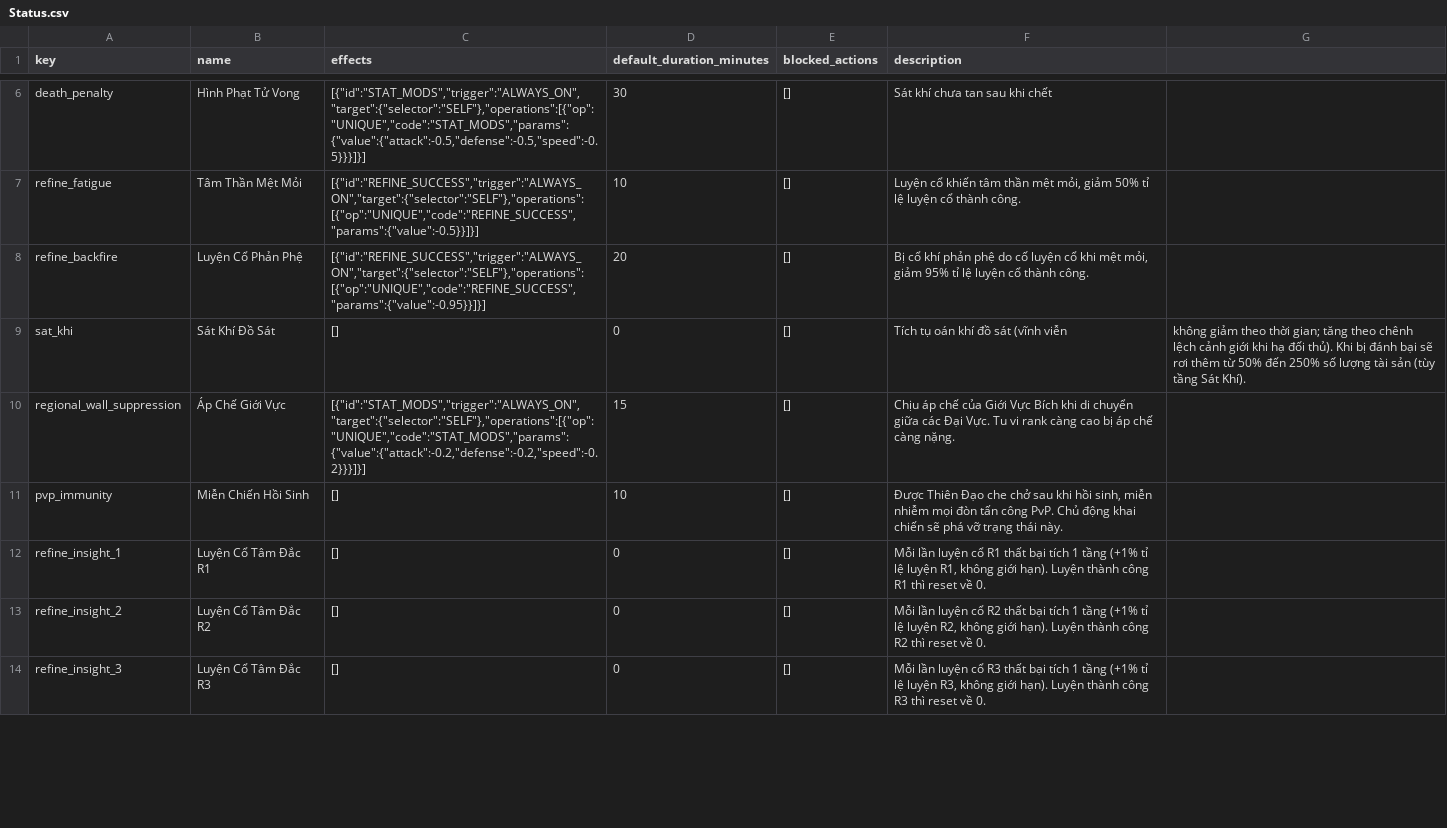
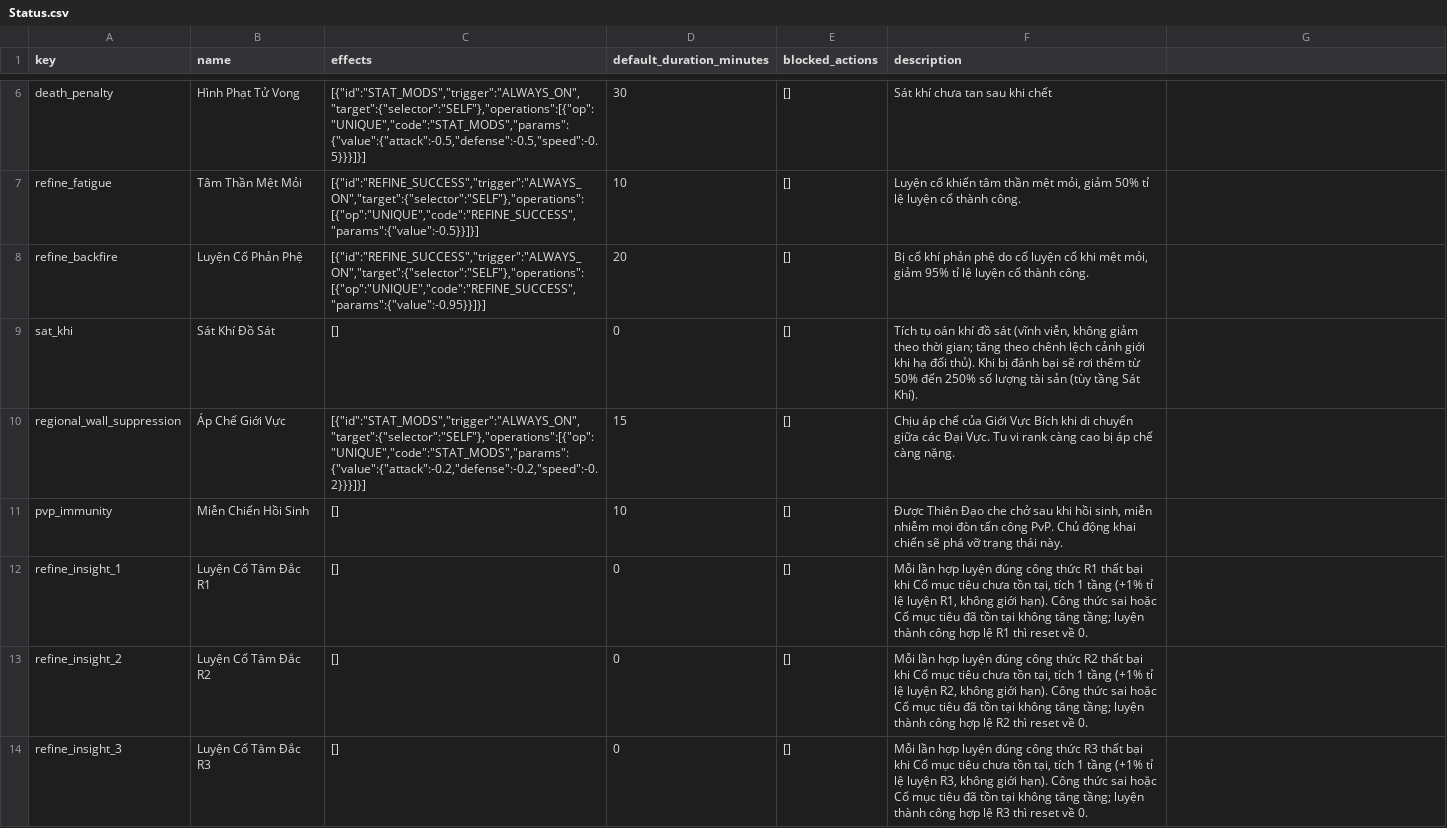
Before and after one commit to VipPro67/GuWorld, a CSV file: backend/data/Status.csv, drawn as a sheet; only a part is shown, gaps mark what is left out; the diff covers the shown part only.

```diff
--- a/backend/data/Status.csv
+++ b/backend/data/Status.csv
@@ -8,7 +8,7 @@ refine_fatigue,Tâm Thần Mệt Mỏi,"[{""id"":""REFINE_SUCCESS"",""trigger"":
 refine_backfire,Luyện Cổ Phản Phệ,"[{""id"":""REFINE_SUCCESS"",""trigger"":""ALWAYS_ON"",""target"":{""selector"":""SELF""},""operations"":[{""op"":""UNIQUE"",""code"":""REFINE_SUCCESS"",""params"":{""value"":-0.95}}]}]",20,[],"Bị cổ khí phản phệ do cố luyện cổ khi mệt mỏi, giảm 95% tỉ lệ luyện cổ thành công."
-sat_khi,Sát Khí Đồ Sát,[],0,[],Tích tụ oán khí đồ sát (vĩnh viễn, không giảm theo thời gian; tăng theo chênh lệch cảnh giới khi hạ đối thủ). Khi bị đánh bại sẽ rơi thêm từ 50% đến 250% số lượng tài sản (tùy tầng Sát Khí).
+sat_khi,Sát Khí Đồ Sát,[],0,[],"Tích tụ oán khí đồ sát (vĩnh viễn, không giảm theo thời gian; tăng theo chênh lệch cảnh giới khi hạ đối thủ). Khi bị đánh bại sẽ rơi thêm từ 50% đến 250% số lượng tài sản (tùy tầng Sát Khí)."
 regional_wall_suppression,Áp Chế Giới Vực,"[{""id"":""STAT_MODS"",""trigger"":""ALWAYS_ON"",""target"":{""selector"":""SELF""},""operations"":[{""op"":""UNIQUE"",""code"":""STAT_MODS"",""params"":{""value"":{""attack"":-0.2,""defense"":-0.2,""speed"":-0.2}}}]}]",15,[],Chịu áp chế của Giới Vực Bích khi di chuyển giữa các Đại Vực. Tu vi rank càng cao bị áp chế càng nặng.
 pvp_immunity,Miễn Chiến Hồi Sinh,[],10,[],"Được Thiên Đạo che chở sau khi hồi sinh, miễn nhiễm mọi đòn tấn công PvP. Chủ động khai chiến sẽ phá vỡ trạng thái này."
-refine_insight_1,Luyện Cổ Tâm Đắc R1,[],0,[],"Mỗi lần luyện cổ R1 thất bại tích 1 tầng (+1% tỉ lệ luyện R1, không giới hạn). Luyện thành công R1 thì reset về 0."
-refine_insight_2,Luyện Cổ Tâm Đắc R2,[],0,[],"Mỗi lần luyện cổ R2 thất bại tích 1 tầng (+1% tỉ lệ luyện R2, không giới hạn). Luyện thành công R2 thì reset về 0."
-refine_insight_3,Luyện Cổ Tâm Đắc R3,[],0,[],"Mỗi lần luyện cổ R3 thất bại tích 1 tầng (+1% tỉ lệ luyện R3, không giới hạn). Luyện thành công R3 thì reset về 0."
+refine_insight_1,Luyện Cổ Tâm Đắc R1,[],0,[],"Mỗi lần hợp luyện đúng công thức R1 thất bại khi Cổ mục tiêu chưa tồn tại, tích 1 tầng (+1% tỉ lệ luyện R1, không giới hạn). Công thức sai hoặc Cổ mục tiêu đã tồn tại không tăng tầng; luyện thành công hợp lệ R1 thì reset về 0."
+refine_insight_2,Luyện Cổ Tâm Đắc R2,[],0,[],"Mỗi lần hợp luyện đúng công thức R2 thất bại khi Cổ mục tiêu chưa tồn tại, tích 1 tầng (+1% tỉ lệ luyện R2, không giới hạn). Công thức sai hoặc Cổ mục tiêu đã tồn tại không tăng tầng; luyện thành công hợp lệ R2 thì reset về 0."
+refine_insight_3,Luyện Cổ Tâm Đắc R3,[],0,[],"Mỗi lần hợp luyện đúng công thức R3 thất bại khi Cổ mục tiêu chưa tồn tại, tích 1 tầng (+1% tỉ lệ luyện R3, không giới hạn). Công thức sai hoặc Cổ mục tiêu đã tồn tại không tăng tầng; luyện thành công hợp lệ R3 thì reset về 0."
```
Also changed, not shown: 8 edited cells elsewhere in this file, 5 other files.
